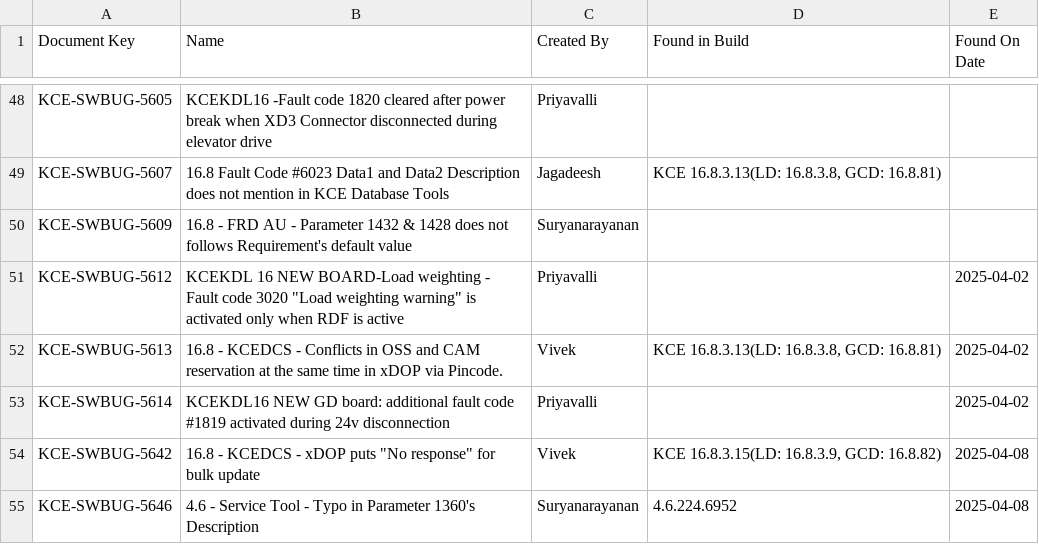
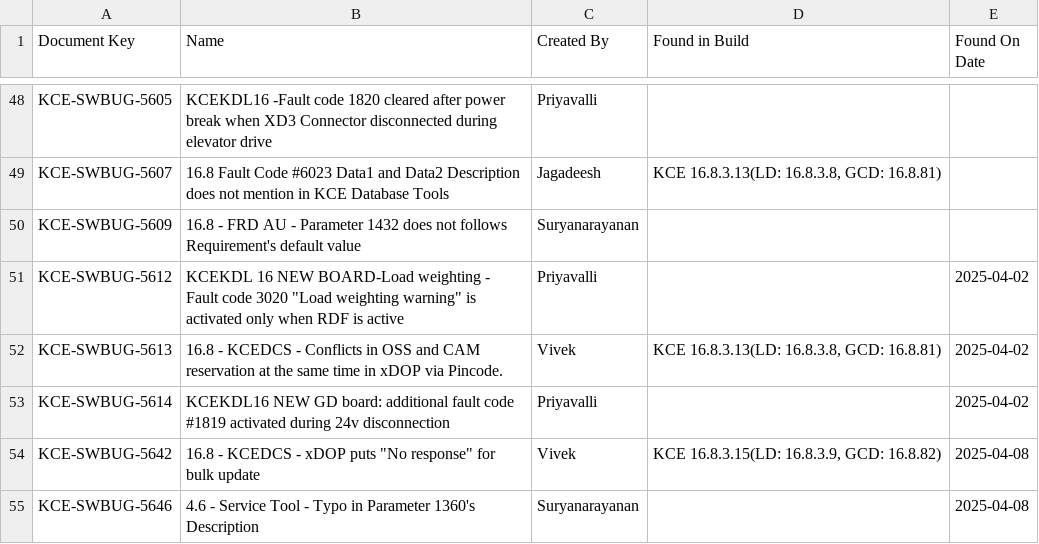
Before and after one commit to DineshGoverthanan/KCE_KPI, a CSV file: defect_data.csv, drawn as a sheet; only a part is shown, gaps mark what is left out.

```diff
--- a/defect_data.csv
+++ b/defect_data.csv
@@ -49,3 +49,3 @@ KCE-SWBUG-5605,KCEKDL16 -Fault code 1820 cleared after power break when XD3 Conn
 KCE-SWBUG-5607,16.8 Fault Code #6023 Data1 and Data2 Description does not mention in KCE Database Tools ,Jagadeesh,"KCE 16.8.3.13(LD: 16.8.3.8, GCD: 16.8.81)",
-KCE-SWBUG-5609,16.8 - FRD AU - Parameter 1432 & 1428 does not follows Requirement's default value,Suryanarayanan,,
+KCE-SWBUG-5609,16.8 - FRD AU - Parameter 1432 does not follows Requirement's default value,Suryanarayanan,,
 KCE-SWBUG-5612,"KCEKDL 16 NEW BOARD-Load weighting - Fault code 3020 ""Load weighting warning"" is activated only when RDF is active ",Priyavalli,,2025-04-02
@@ -54,2 +54,2 @@ KCE-SWBUG-5614,KCEKDL16 NEW GD board: additional fault code #1819 activated duri
 KCE-SWBUG-5642,"16.8 - KCEDCS - xDOP puts ""No response"" for bulk update",Vivek,"KCE 16.8.3.15(LD: 16.8.3.9, GCD: 16.8.82)",2025-04-08
-KCE-SWBUG-5646,4.6 - Service Tool - Typo in Parameter 1360's Description,Suryanarayanan,4.6.224.6952,2025-04-08
+KCE-SWBUG-5646,4.6 - Service Tool - Typo in Parameter 1360's Description,Suryanarayanan,,2025-04-08
```
